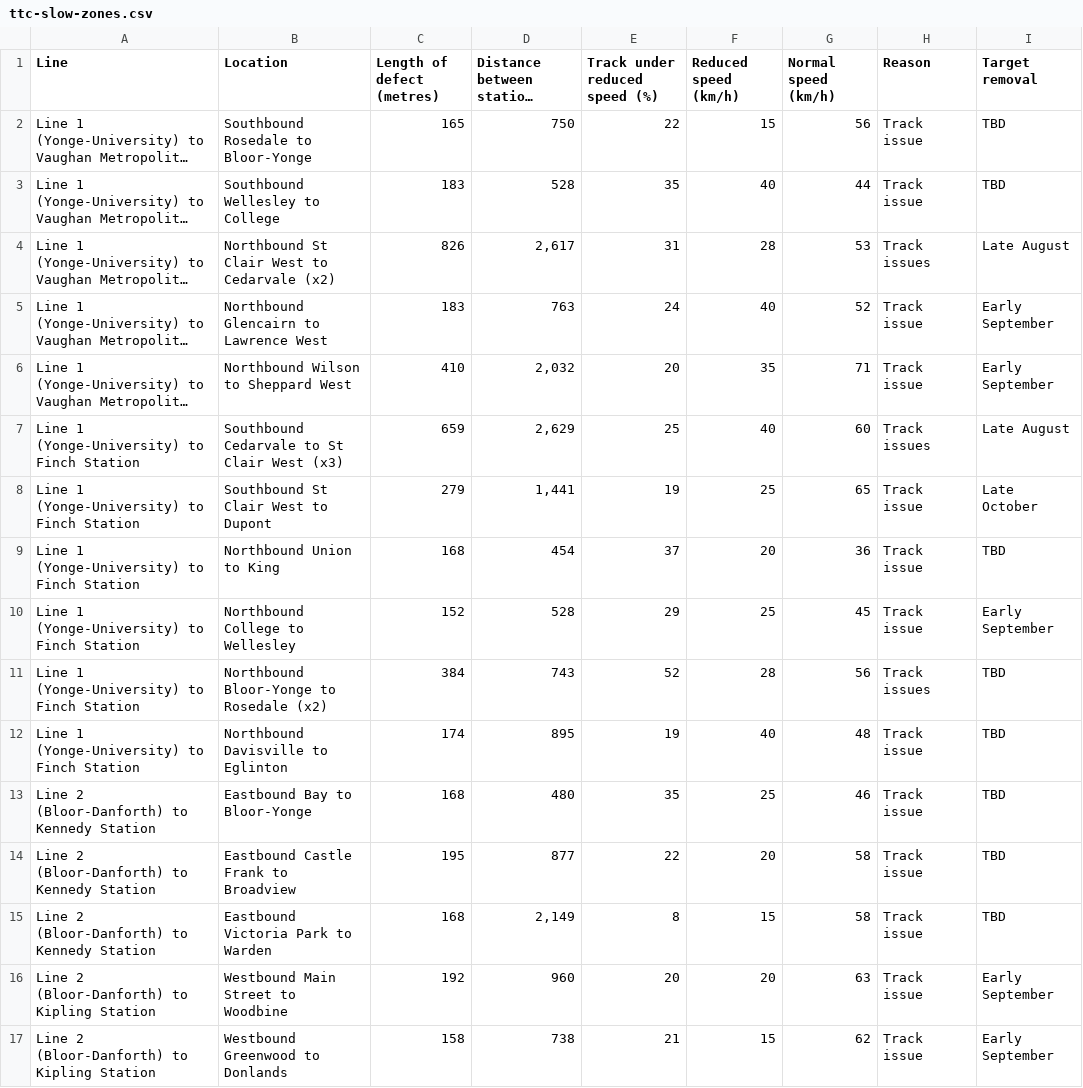
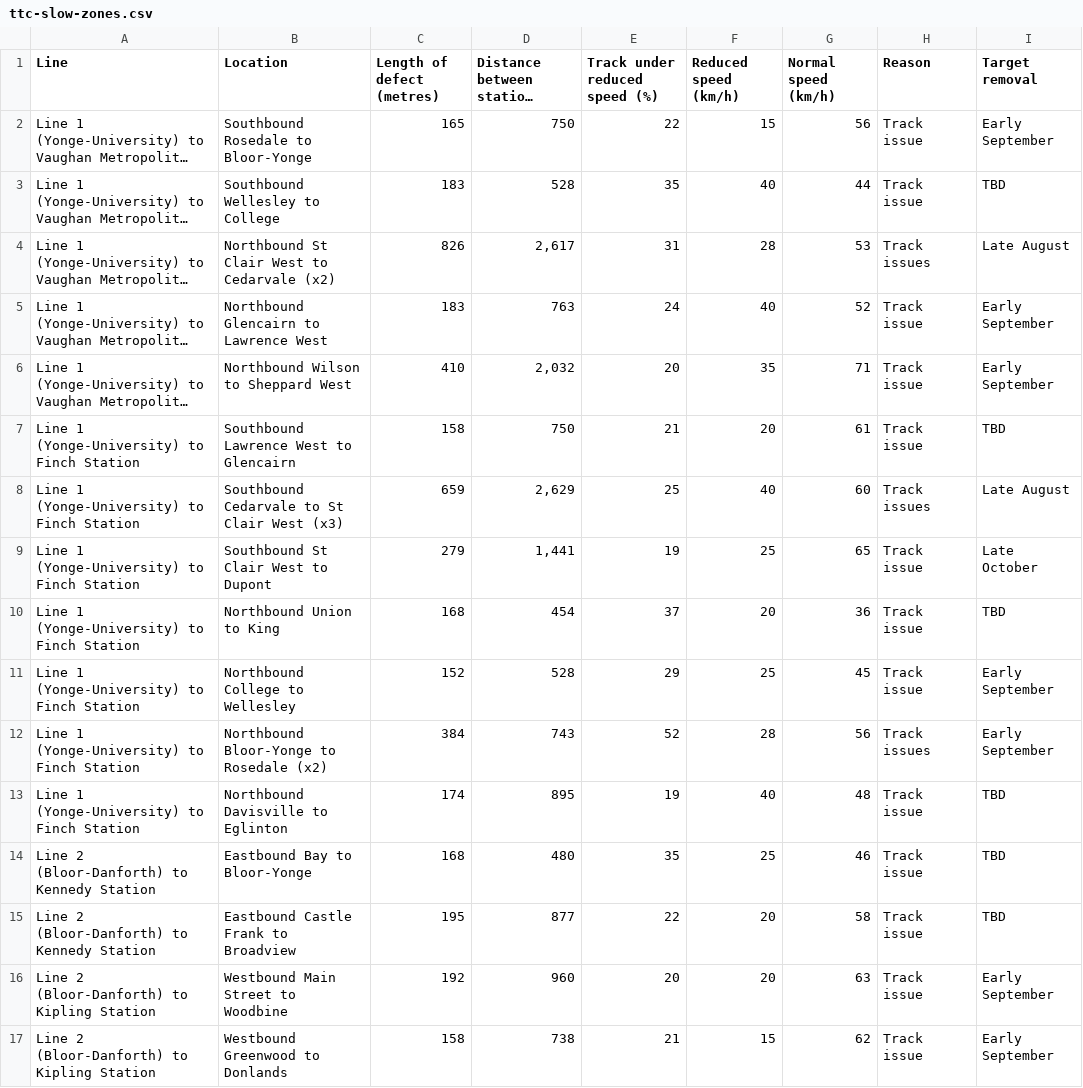
Before and after one commit to thomassth/to-bus-stations, a CSV file: data/ttc/slow-zone/ttc-slow-zones.csv, drawn as a sheet; long unchanged cells end in …; removed rows and columns are numbered as before the commit, all else as after; the diff names each change by its address in the sheet, - before the commit and + after, or states it on an @@ line.

```diff
--- a/data/ttc/slow-zone/ttc-slow-zones.csv
+++ b/data/ttc/slow-zone/ttc-slow-zones.csv
-I2 (Target removal): TBD
+I2 (Target removal): Early September
+row 7: Line 1 (Yonge-University) to Finch Station | Southbound Lawrence West to Glencairn | 158 | 750 | 21 | 20 | 61 | Track issue | TBD
-I12 (Target removal): TBD
+I12 (Target removal): Early September
-row 15: Line 2 (Bloor-Danforth) to Kennedy Station | Eastbound Victoria Park to Warden | 168 | 2,149 | 8 | 15 | 58 | Track issue | TBD
```
Also changed, not shown: 1 other file.
